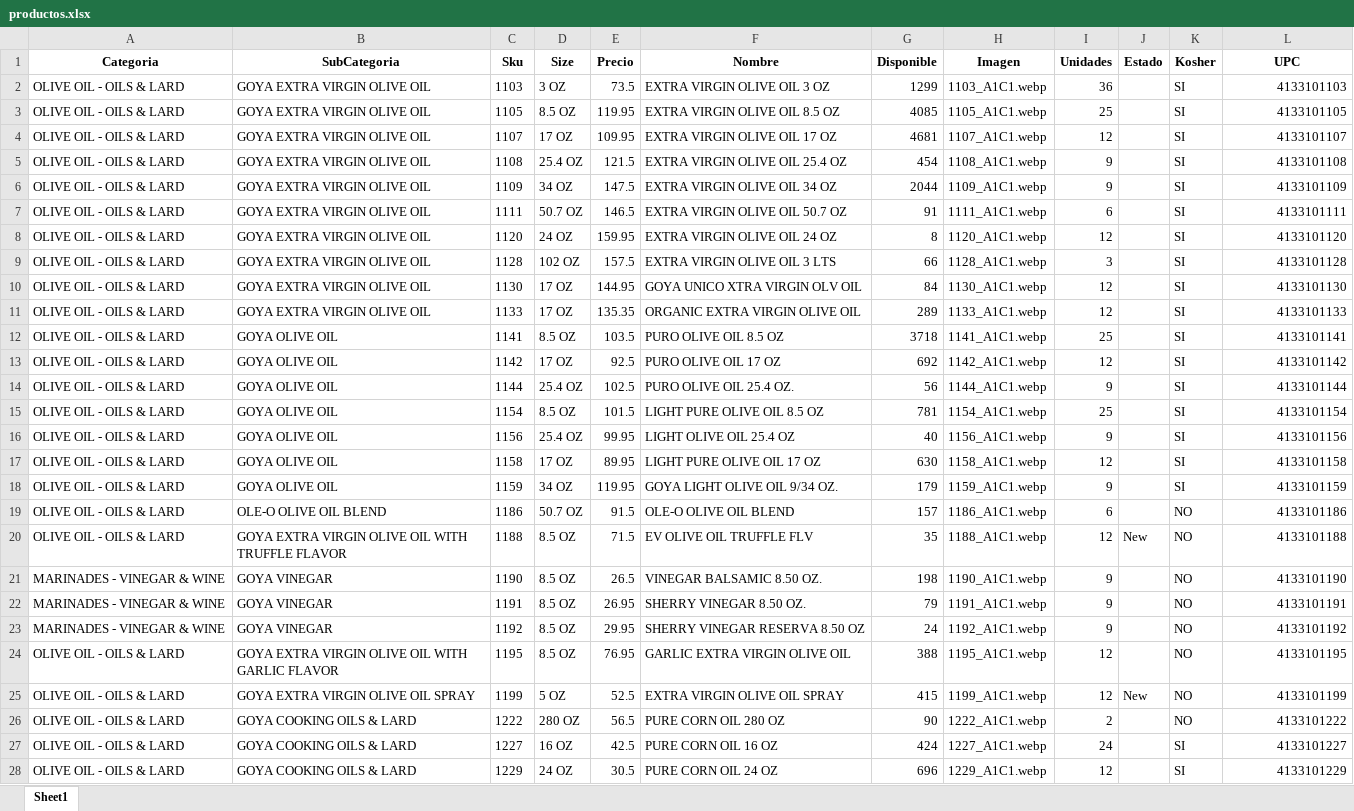
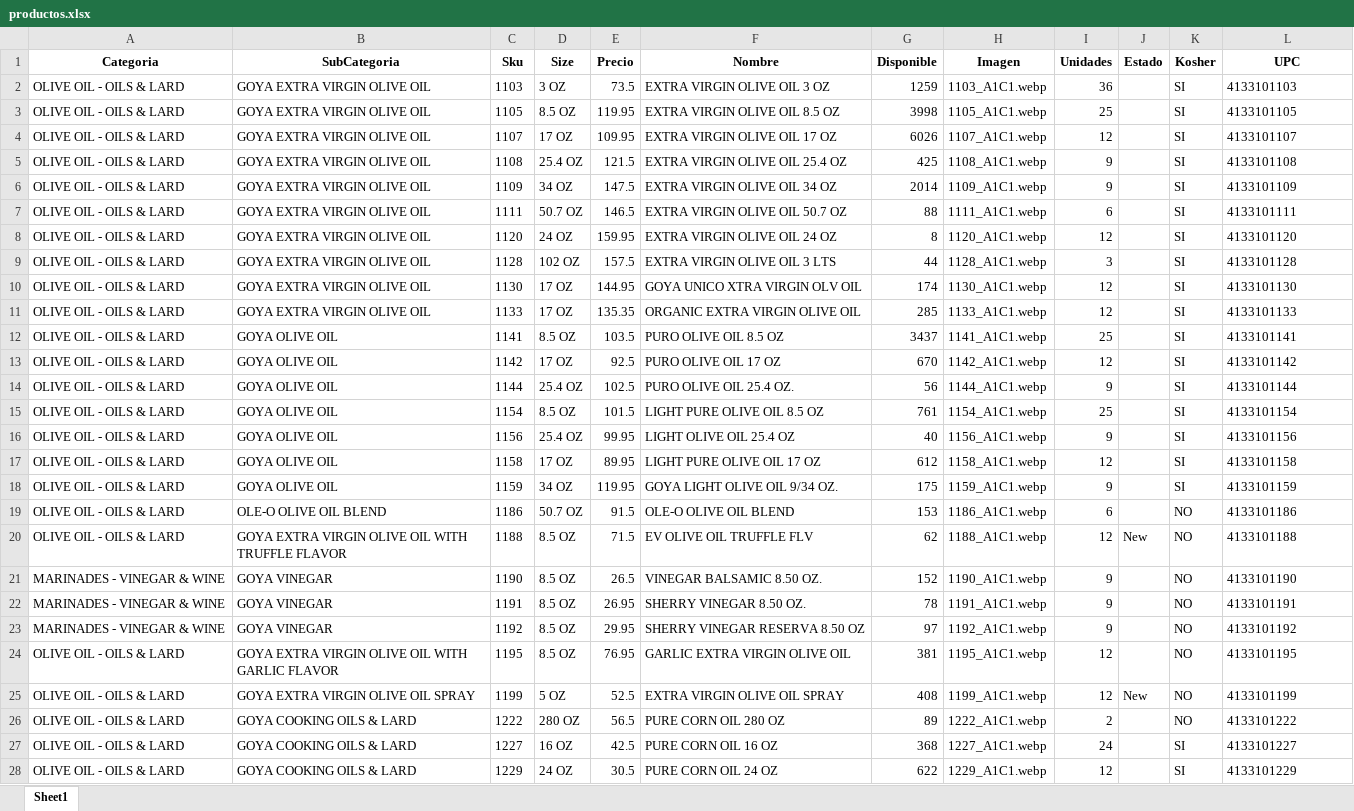
Before and after one commit to JamilJuez/jay-app, an Excel workbook: productos.xlsx, sheet Sheet1, drawn as a sheet; only a part is shown; values as stored, in another font and other column widths than the file's, no borders; the diff covers the shown part only; the diff names each change by its address in the sheet, - before the commit and + after, or states it on an @@ line.

```diff
--- a/productos.xlsx (sheet Sheet1)
+++ b/productos.xlsx (sheet Sheet1)
-G2 (Disponible): 1299
+G2 (Disponible): 1259
-L2:L28 alignment: right
+L2:L28 alignment: left
-G3 (Disponible): 4085
+G3 (Disponible): 3998
-G4 (Disponible): 4681
+G4 (Disponible): 6026
-G5 (Disponible): 454
+G5 (Disponible): 425
-G6 (Disponible): 2044
+G6 (Disponible): 2014
-G7 (Disponible): 91
+G7 (Disponible): 88
-G9 (Disponible): 66
+G9 (Disponible): 44
-G10 (Disponible): 84
+G10 (Disponible): 174
-G11 (Disponible): 289
+G11 (Disponible): 285
-G12 (Disponible): 3718
+G12 (Disponible): 3437
-G13 (Disponible): 692
+G13 (Disponible): 670
-G15 (Disponible): 781
+G15 (Disponible): 761
-G17 (Disponible): 630
+G17 (Disponible): 612
-G18 (Disponible): 179
+G18 (Disponible): 175
-G19 (Disponible): 157
+G19 (Disponible): 153
-G20 (Disponible): 35
+G20 (Disponible): 62
-G21 (Disponible): 198
+G21 (Disponible): 152
-G22 (Disponible): 79
+G22 (Disponible): 78
-G23 (Disponible): 24
+G23 (Disponible): 97
-G24 (Disponible): 388
+G24 (Disponible): 381
-G25 (Disponible): 415
+G25 (Disponible): 408
-G26 (Disponible): 90
+G26 (Disponible): 89
-G27 (Disponible): 424
+G27 (Disponible): 368
-G28 (Disponible): 696
+G28 (Disponible): 622
```
Also changed, not shown: 1475 edited cells and cell formats elsewhere in this sheet, 1 other file.
